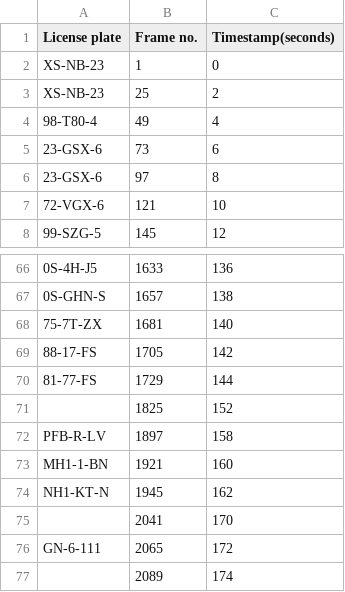
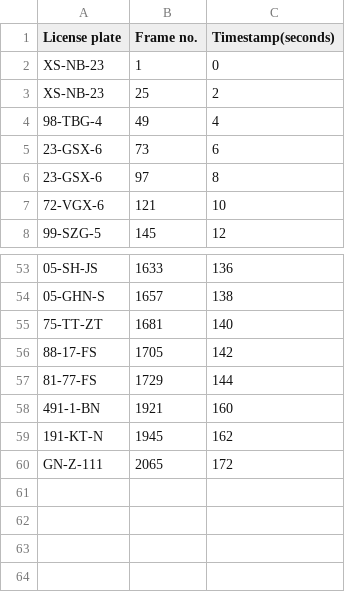
Before and after one commit to vincentvvliet/Docker_ImageProcessing, a CSV file: Output.csv, drawn as a sheet; only a part is shown, gaps mark what is left out; removed rows and columns are numbered as before the commit, all else as after; the diff covers the shown part only; the diff names each change by its address in the sheet, - before the commit and + after, or states it on an @@ line.

```diff
--- a/Output.csv
+++ b/Output.csv
-A4 (License plate): 98-T80-4
+A4 (License plate): 98-TBG-4
-A53 (License plate): 0S-4H-J5
+A53 (License plate): 05-SH-JS
-A54 (License plate): 0S-GHN-S
+A54 (License plate): 05-GHN-S
-A55 (License plate): 75-7T-ZX
+A55 (License plate): 75-TT-ZT
-row 71:  | 1825 | 152
-row 72: PFB-R-LV | 1897 | 158
-A58 (License plate): MH1-1-BN
+A58 (License plate): 491-1-BN
-A59 (License plate): NH1-KT-N
+A59 (License plate): 191-KT-N
-row 75:  | 2041 | 170
-A60 (License plate): GN-6-111
+A60 (License plate): GN-Z-111
-row 77:  | 2089 | 174
```
Also changed, not shown: 13 removed rows and 10 edited cells elsewhere in this file, 5 other files.
